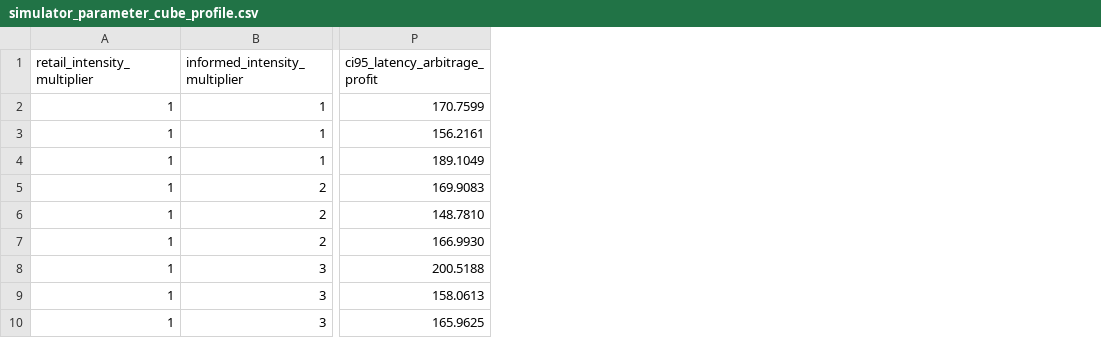
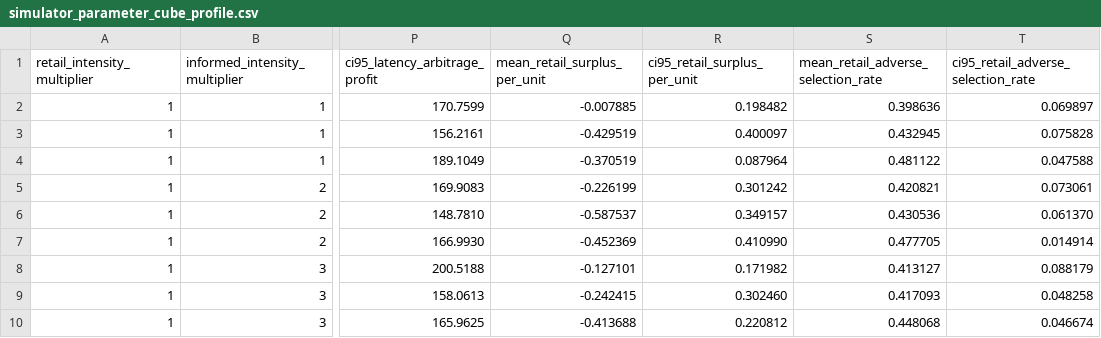
Before and after one commit to BigMmoney/fund, a CSV file: docs/benchmarks/simulator_parameter_cube_profile.csv, drawn as a sheet; only a part is shown, gaps mark what is left out; the diff names each change by its address in the sheet, - before the commit and + after, or states it on an @@ line.

```diff
--- a/docs/benchmarks/simulator_parameter_cube_profile.csv
+++ b/docs/benchmarks/simulator_parameter_cube_profile.csv
+column Q (mean_retail_surplus_per_unit), rows 2-10: -0.007885 | -0.429519 | -0.370519 | -0.226199 | -0.587537 | -0.452369 | -0.127101 | -0.242415 | -0.413688
+column R (ci95_retail_surplus_per_unit), rows 2-10: 0.198482 | 0.400097 | 0.087964 | 0.301242 | 0.349157 | 0.410990 | 0.171982 | 0.302460 | 0.220812
+column S, rows 1-10: mean_retail_adverse_selection_rate | 0.398636 | 0.432945 | 0.481122 | 0.420821 | 0.430536 | 0.477705 | 0.413127 | 0.417093 | 0.448068
+column T, rows 1-10: ci95_retail_adverse_selection_rate | 0.069897 | 0.075828 | 0.047588 | 0.073061 | 0.061370 | 0.014914 | 0.088179 | 0.048258 | 0.046674
```
Also changed, not shown: docs/benchmarks/simulator_benchmark_profile.csv, docs/benchmarks/simulator_multiseed_profile.csv, 42 other files.
